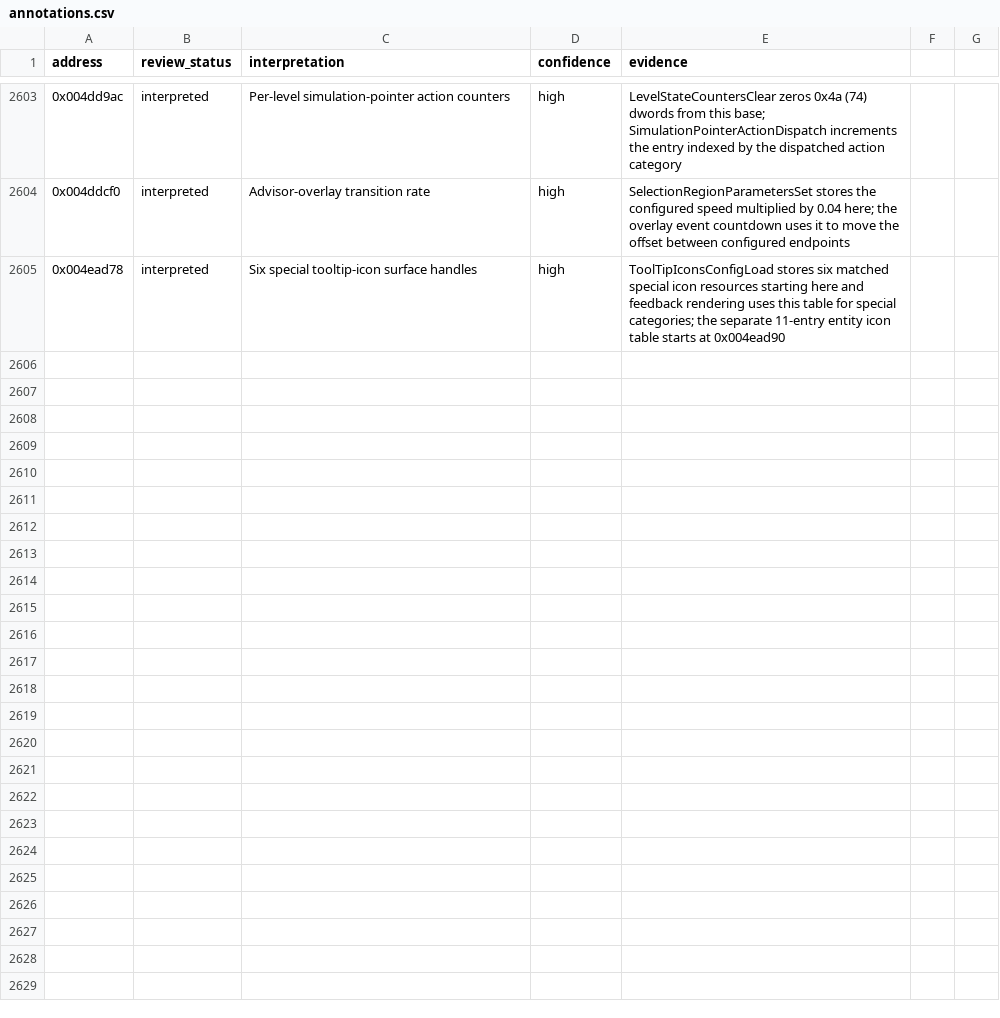
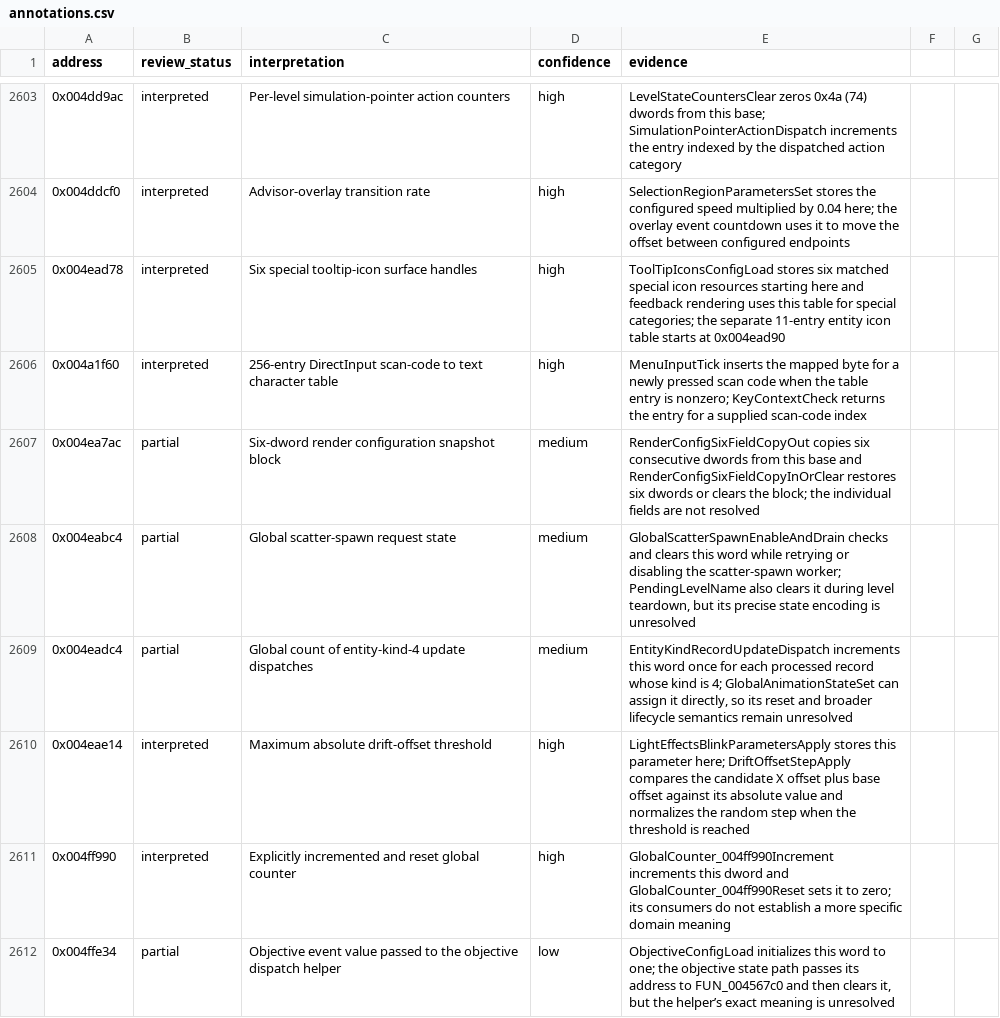
Before and after one commit to robbert229/lrr-portable, a CSV file: docs/dat/annotations.csv, drawn as a sheet; only a part is shown, gaps mark what is left out; the diff covers the shown part only.

Commit message:
docs: classify key input and render pool globals

```diff
--- a/docs/dat/annotations.csv
+++ b/docs/dat/annotations.csv
@@ -2605 +2605,8 @@ address,review_status,interpretation,confidence,evidence
 0x004ead78,interpreted,Six special tooltip-icon surface handles,high,ToolTipIconsConfigLoad stores six matched special icon resources starting here and feedback rendering uses this table for special categories; the separate 11-entry entity icon table starts at 0x004ead90
+0x004a1f60,interpreted,256-entry DirectInput scan-code to text character table,high,MenuInputTick inserts the mapped byte for a newly pressed scan code when the table entry is nonzero; KeyContextCheck returns the entry for a supplied scan-code index
+0x004ea7ac,partial,Six-dword render configuration snapshot block,medium,RenderConfigSixFieldCopyOut copies six consecutive dwords from this base and RenderConfigSixFieldCopyInOrClear restores six dwords or clears the block; the individual fields are not resolved
+0x004eabc4,partial,Global scatter-spawn request state,medium,"GlobalScatterSpawnEnableAndDrain checks and clears this word while retrying or disabling the scatter-spawn worker; PendingLevelName also clears it during level teardown, but its precise state encoding is unresolved"
+0x004eadc4,partial,Global count of entity-kind-4 update dispatches,medium,"EntityKindRecordUpdateDispatch increments this word once for each processed record whose kind is 4; GlobalAnimationStateSet can assign it directly, so its reset and broader lifecycle semantics remain unresolved"
+0x004eae14,interpreted,Maximum absolute drift-offset threshold,high,LightEffectsBlinkParametersApply stores this parameter here; DriftOffsetStepApply compares the candidate X offset plus base offset against its absolute value and normalizes the random step when the threshold is reached
+0x004ff990,interpreted,Explicitly incremented and reset global counter,high,GlobalCounter_004ff990Increment increments this dword and GlobalCounter_004ff990Reset sets it to zero; its consumers do not establish a more specific domain meaning
+0x004ffe34,partial,Objective event value passed to the objective dispatch helper,low,"ObjectiveConfigLoad initializes this word to one; the objective state path passes its address to FUN_004567c0 and then clears it, but the helper’s exact meaning is unresolved"
```
Also changed, not shown: 7 added rows elsewhere in this file, 2 other files.
